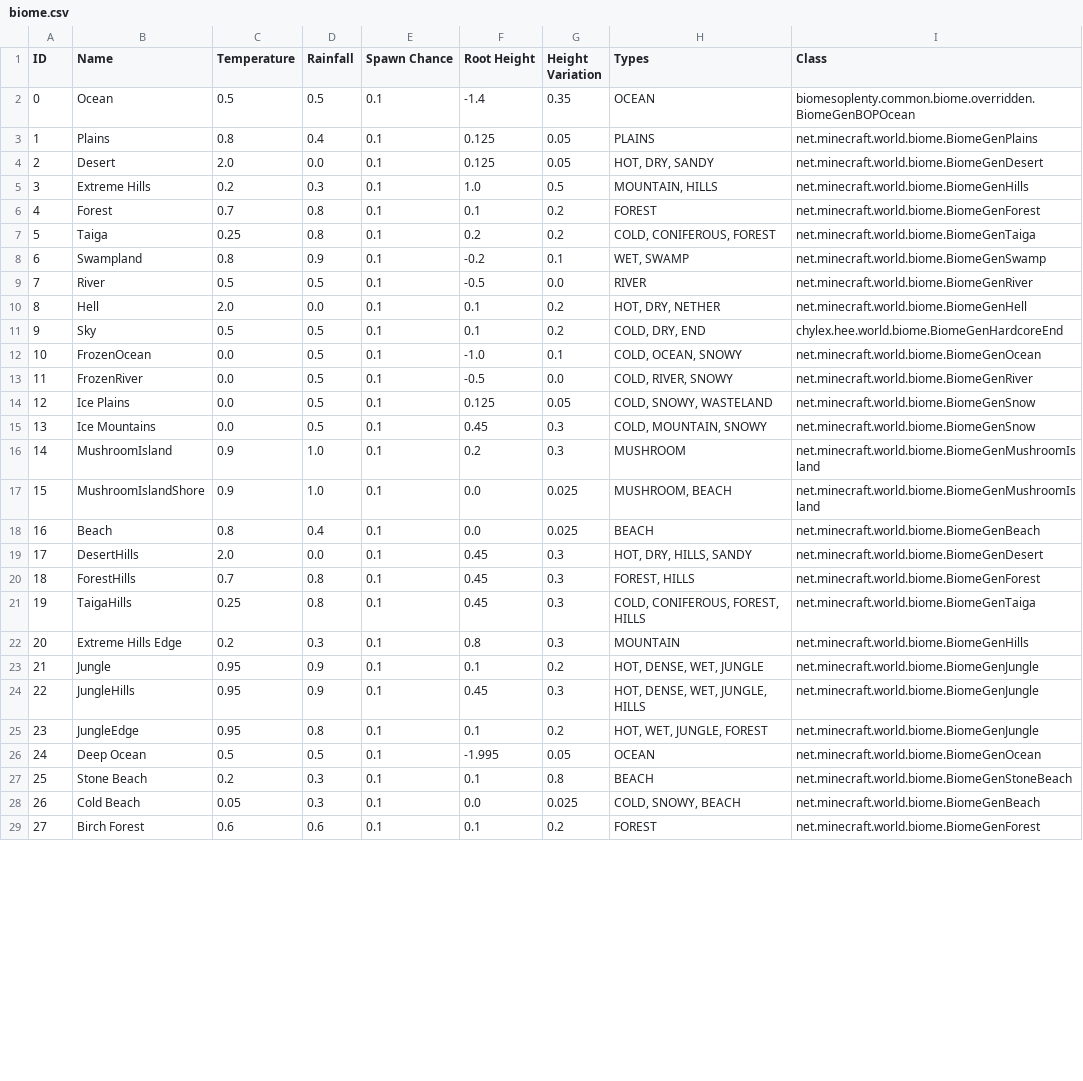
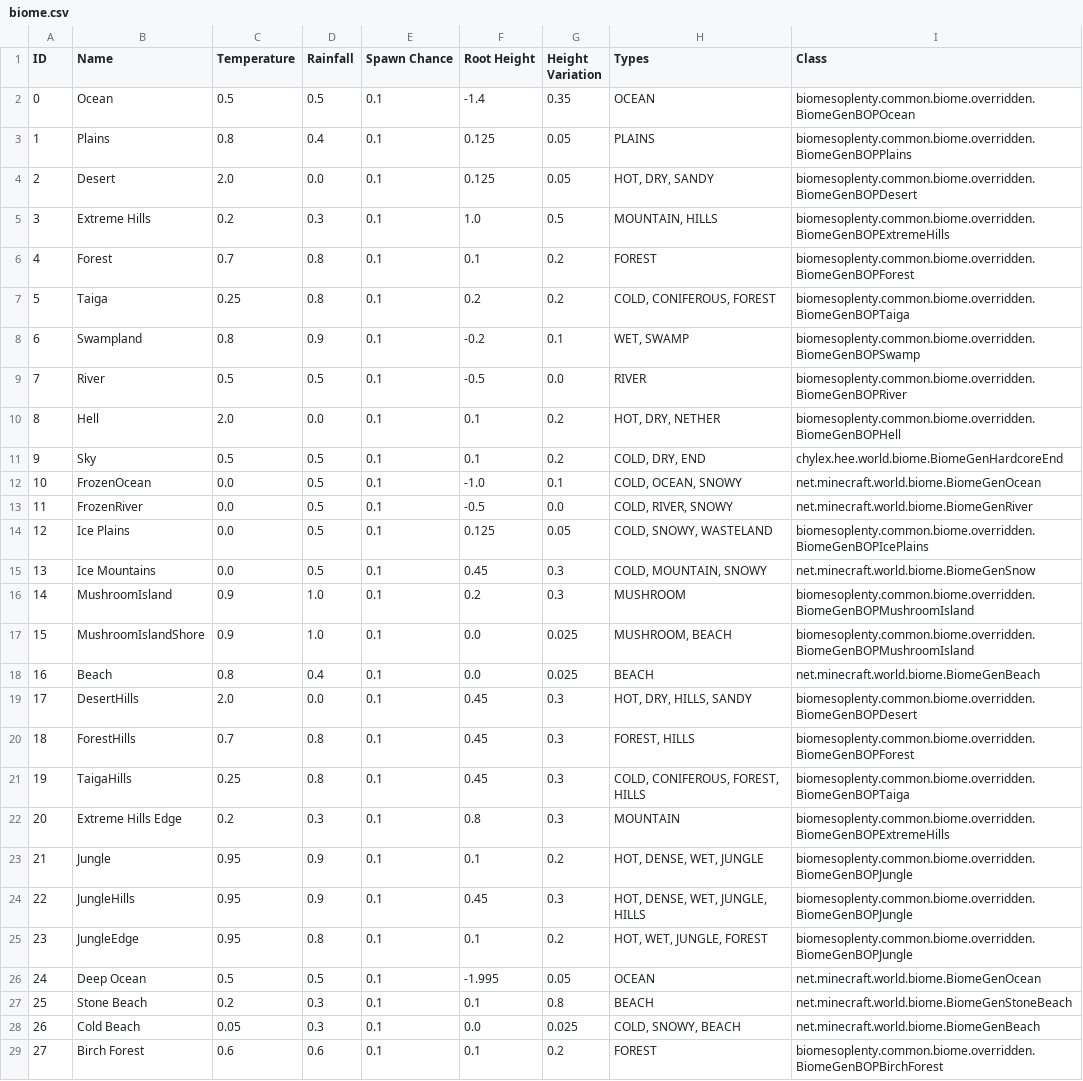
Before and after one commit to Ryahn/ResonantRise, a CSV file: IDMaps/biome.csv, drawn as a sheet; only a part is shown; the diff covers the shown part only.

```diff
--- a/IDMaps/biome.csv
+++ b/IDMaps/biome.csv
@@ -2,10 +2,10 @@ ID,Name,Temperature,Rainfall,Spawn Chance,Root Height,Height Variation,Types,Cla
 0,Ocean,0.5,0.5,0.1,-1.4,0.35,OCEAN,biomesoplenty.common.biome.overridden.BiomeGenBOPOcean
-1,Plains,0.8,0.4,0.1,0.125,0.05,PLAINS,net.minecraft.world.biome.BiomeGenPlains
-2,Desert,2.0,0.0,0.1,0.125,0.05,"HOT, DRY, SANDY",net.minecraft.world.biome.BiomeGenDesert
-3,Extreme Hills,0.2,0.3,0.1,1.0,0.5,"MOUNTAIN, HILLS",net.minecraft.world.biome.BiomeGenHills
-4,Forest,0.7,0.8,0.1,0.1,0.2,FOREST,net.minecraft.world.biome.BiomeGenForest
-5,Taiga,0.25,0.8,0.1,0.2,0.2,"COLD, CONIFEROUS, FOREST",net.minecraft.world.biome.BiomeGenTaiga
-6,Swampland,0.8,0.9,0.1,-0.2,0.1,"WET, SWAMP",net.minecraft.world.biome.BiomeGenSwamp
-7,River,0.5,0.5,0.1,-0.5,0.0,RIVER,net.minecraft.world.biome.BiomeGenRiver
-8,Hell,2.0,0.0,0.1,0.1,0.2,"HOT, DRY, NETHER",net.minecraft.world.biome.BiomeGenHell
+1,Plains,0.8,0.4,0.1,0.125,0.05,PLAINS,biomesoplenty.common.biome.overridden.BiomeGenBOPPlains
+2,Desert,2.0,0.0,0.1,0.125,0.05,"HOT, DRY, SANDY",biomesoplenty.common.biome.overridden.BiomeGenBOPDesert
+3,Extreme Hills,0.2,0.3,0.1,1.0,0.5,"MOUNTAIN, HILLS",biomesoplenty.common.biome.overridden.BiomeGenBOPExtremeHills
+4,Forest,0.7,0.8,0.1,0.1,0.2,FOREST,biomesoplenty.common.biome.overridden.BiomeGenBOPForest
+5,Taiga,0.25,0.8,0.1,0.2,0.2,"COLD, CONIFEROUS, FOREST",biomesoplenty.common.biome.overridden.BiomeGenBOPTaiga
+6,Swampland,0.8,0.9,0.1,-0.2,0.1,"WET, SWAMP",biomesoplenty.common.biome.overridden.BiomeGenBOPSwamp
+7,River,0.5,0.5,0.1,-0.5,0.0,RIVER,biomesoplenty.common.biome.overridden.BiomeGenBOPRiver
+8,Hell,2.0,0.0,0.1,0.1,0.2,"HOT, DRY, NETHER",biomesoplenty.common.biome.overridden.BiomeGenBOPHell
 9,Sky,0.5,0.5,0.1,0.1,0.2,"COLD, DRY, END",chylex.hee.world.biome.BiomeGenHardcoreEnd
@@ -13,14 +13,14 @@ ID,Name,Temperature,Rainfall,Spawn Chance,Root Height,Height Variation,Types,Cla
 11,FrozenRiver,0.0,0.5,0.1,-0.5,0.0,"COLD, RIVER, SNOWY",net.minecraft.world.biome.BiomeGenRiver
-12,Ice Plains,0.0,0.5,0.1,0.125,0.05,"COLD, SNOWY, WASTELAND",net.minecraft.world.biome.BiomeGenSnow
+12,Ice Plains,0.0,0.5,0.1,0.125,0.05,"COLD, SNOWY, WASTELAND",biomesoplenty.common.biome.overridden.BiomeGenBOPIcePlains
 13,Ice Mountains,0.0,0.5,0.1,0.45,0.3,"COLD, MOUNTAIN, SNOWY",net.minecraft.world.biome.BiomeGenSnow
-14,MushroomIsland,0.9,1.0,0.1,0.2,0.3,MUSHROOM,net.minecraft.world.biome.BiomeGenMushroomIsland
-15,MushroomIslandShore,0.9,1.0,0.1,0.0,0.025,"MUSHROOM, BEACH",net.minecraft.world.biome.BiomeGenMushroomIsland
+14,MushroomIsland,0.9,1.0,0.1,0.2,0.3,MUSHROOM,biomesoplenty.common.biome.overridden.BiomeGenBOPMushroomIsland
+15,MushroomIslandShore,0.9,1.0,0.1,0.0,0.025,"MUSHROOM, BEACH",biomesoplenty.common.biome.overridden.BiomeGenBOPMushroomIsland
 16,Beach,0.8,0.4,0.1,0.0,0.025,BEACH,net.minecraft.world.biome.BiomeGenBeach
-17,DesertHills,2.0,0.0,0.1,0.45,0.3,"HOT, DRY, HILLS, SANDY",net.minecraft.world.biome.BiomeGenDesert
-18,ForestHills,0.7,0.8,0.1,0.45,0.3,"FOREST, HILLS",net.minecraft.world.biome.BiomeGenForest
-19,TaigaHills,0.25,0.8,0.1,0.45,0.3,"COLD, CONIFEROUS, FOREST, HILLS",net.minecraft.world.biome.BiomeGenTaiga
-20,Extreme Hills Edge,0.2,0.3,0.1,0.8,0.3,MOUNTAIN,net.minecraft.world.biome.BiomeGenHills
-21,Jungle,0.95,0.9,0.1,0.1,0.2,"HOT, DENSE, WET, JUNGLE",net.minecraft.world.biome.BiomeGenJungle
-22,JungleHills,0.95,0.9,0.1,0.45,0.3,"HOT, DENSE, WET, JUNGLE, HILLS",net.minecraft.world.biome.BiomeGenJungle
-23,JungleEdge,0.95,0.8,0.1,0.1,0.2,"HOT, WET, JUNGLE, FOREST",net.minecraft.world.biome.BiomeGenJungle
+17,DesertHills,2.0,0.0,0.1,0.45,0.3,"HOT, DRY, HILLS, SANDY",biomesoplenty.common.biome.overridden.BiomeGenBOPDesert
+18,ForestHills,0.7,0.8,0.1,0.45,0.3,"FOREST, HILLS",biomesoplenty.common.biome.overridden.BiomeGenBOPForest
+19,TaigaHills,0.25,0.8,0.1,0.45,0.3,"COLD, CONIFEROUS, FOREST, HILLS",biomesoplenty.common.biome.overridden.BiomeGenBOPTaiga
+20,Extreme Hills Edge,0.2,0.3,0.1,0.8,0.3,MOUNTAIN,biomesoplenty.common.biome.overridden.BiomeGenBOPExtremeHills
+21,Jungle,0.95,0.9,0.1,0.1,0.2,"HOT, DENSE, WET, JUNGLE",biomesoplenty.common.biome.overridden.BiomeGenBOPJungle
+22,JungleHills,0.95,0.9,0.1,0.45,0.3,"HOT, DENSE, WET, JUNGLE, HILLS",biomesoplenty.common.biome.overridden.BiomeGenBOPJungle
+23,JungleEdge,0.95,0.8,0.1,0.1,0.2,"HOT, WET, JUNGLE, FOREST",biomesoplenty.common.biome.overridden.BiomeGenBOPJungle
 24,Deep Ocean,0.5,0.5,0.1,-1.995,0.05,OCEAN,net.minecraft.world.biome.BiomeGenOcean
@@ -28,2 +28,2 @@ ID,Name,Temperature,Rainfall,Spawn Chance,Root Height,Height Variation,Types,Cla
 26,Cold Beach,0.05,0.3,0.1,0.0,0.025,"COLD, SNOWY, BEACH",net.minecraft.world.biome.BiomeGenBeach
-27,Birch Forest,0.6,0.6,0.1,0.1,0.2,FOREST,net.minecraft.world.biome.BiomeGenForest
+27,Birch Forest,0.6,0.6,0.1,0.1,0.2,FOREST,biomesoplenty.common.biome.overridden.BiomeGenBOPBirchForest
```
Also changed, not shown: 10 edited cells elsewhere in this file, IDMaps/block.csv, IDMaps/item.csv, 1 other file.
